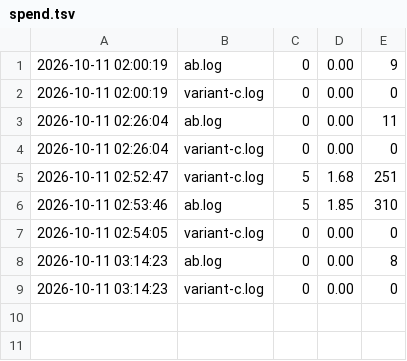
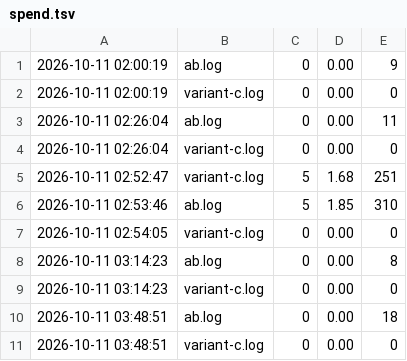
Before and after one commit to ibraschwan/freyahackathon, a TSV file: auto/spend.tsv, drawn as a sheet.

Commit message:
auto: build record for exp 4 (agent version 9, spec v5, no model call)

```diff
--- a/auto/spend.tsv
+++ b/auto/spend.tsv
@@ -9 +9,3 @@
 2026-10-11 03:14:23	variant-c.log	0	0.00	0
+2026-10-11 03:48:51	ab.log	0	0.00	18
+2026-10-11 03:48:51	variant-c.log	0	0.00	0
```
Also changed, not shown: 5 other files.
